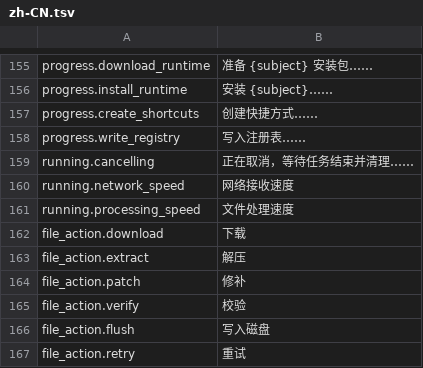
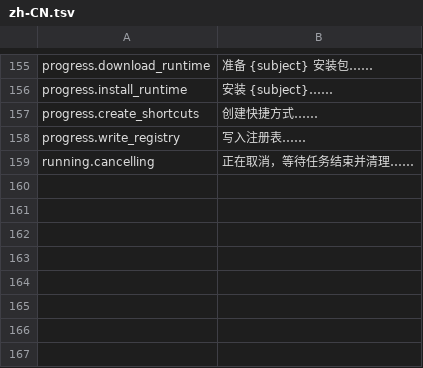
Before and after one commit to YuehaiTeam/kachina-installer, a TSV file: locales/zh-CN.tsv, drawn as a sheet; only a part is shown, gaps mark what is left out; the diff names each change by its address in the sheet, - before the commit and + after, or states it on an @@ line.

```diff
--- a/locales/zh-CN.tsv
+++ b/locales/zh-CN.tsv
-row 160: running.network_speed | 网络接收速度
-row 161: running.processing_speed | 文件处理速度
-row 162: file_action.download | 下载
-row 163: file_action.extract | 解压
-row 164: file_action.patch | 修补
-row 165: file_action.verify | 校验
-row 166: file_action.flush | 写入磁盘
-row 167: file_action.retry | 重试
```
Also changed, not shown: locales/en-US.tsv, 11 other files.
